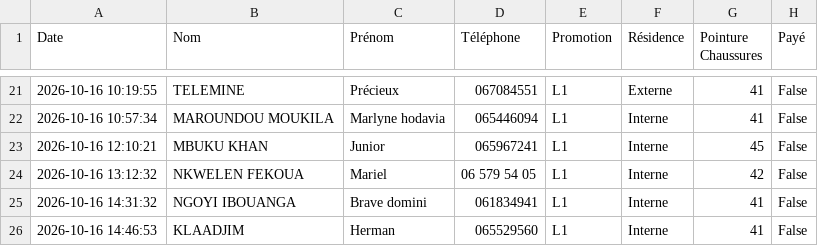
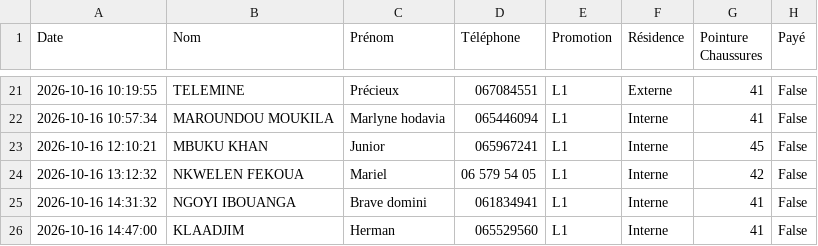
Before and after one commit to ombeandongaseth-ops/EPI-L1, a CSV file: demandes_epi_officiel.csv, drawn as a sheet; only a part is shown, gaps mark what is left out; the diff names each change by its address in the sheet, - before the commit and + after, or states it on an @@ line.

Commit message:
Mise à jour automatique des données EPI

```diff
--- a/demandes_epi_officiel.csv
+++ b/demandes_epi_officiel.csv
-A26 (Date): 2026-10-16 14:46:53
+A26 (Date): 2026-10-16 14:47:00
```
